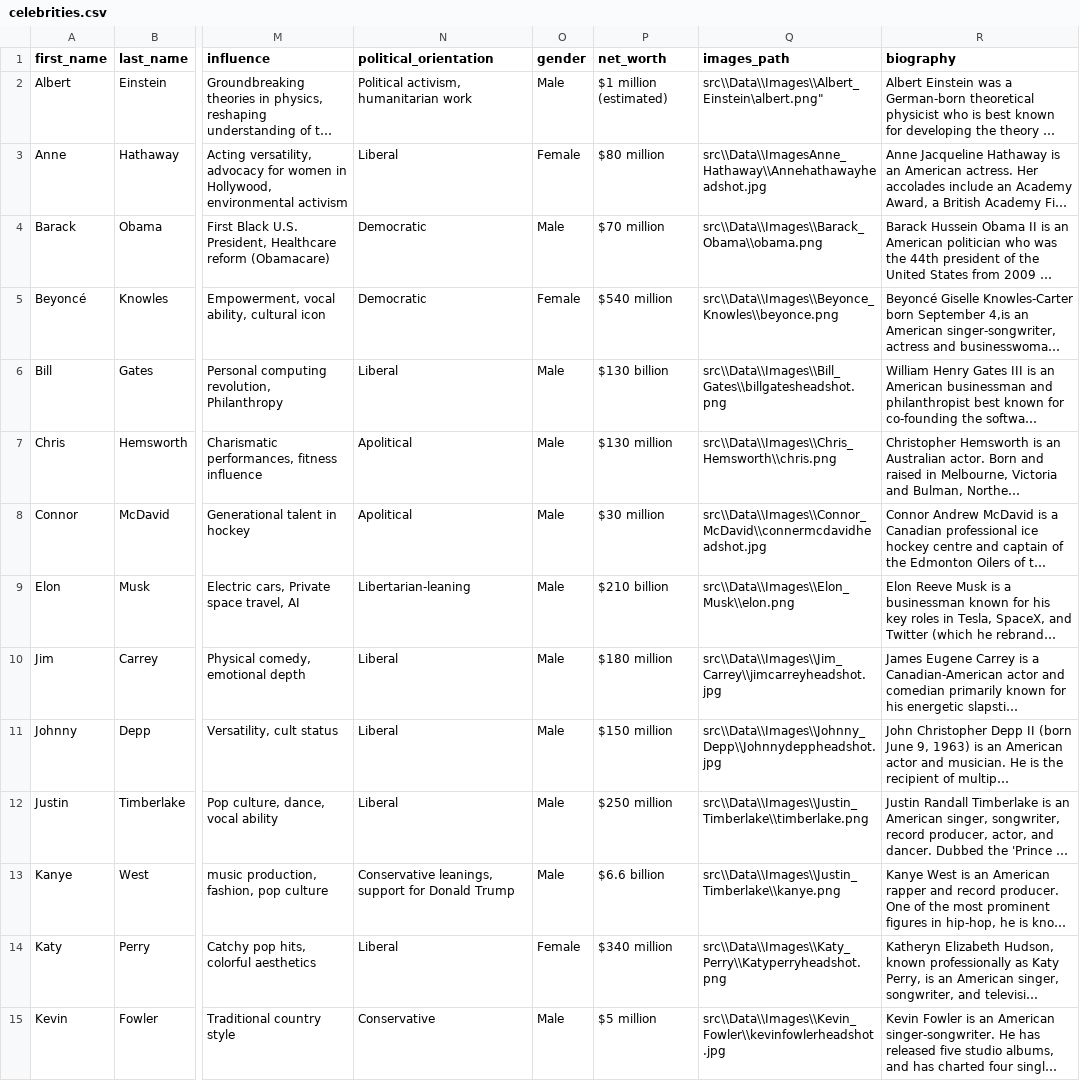
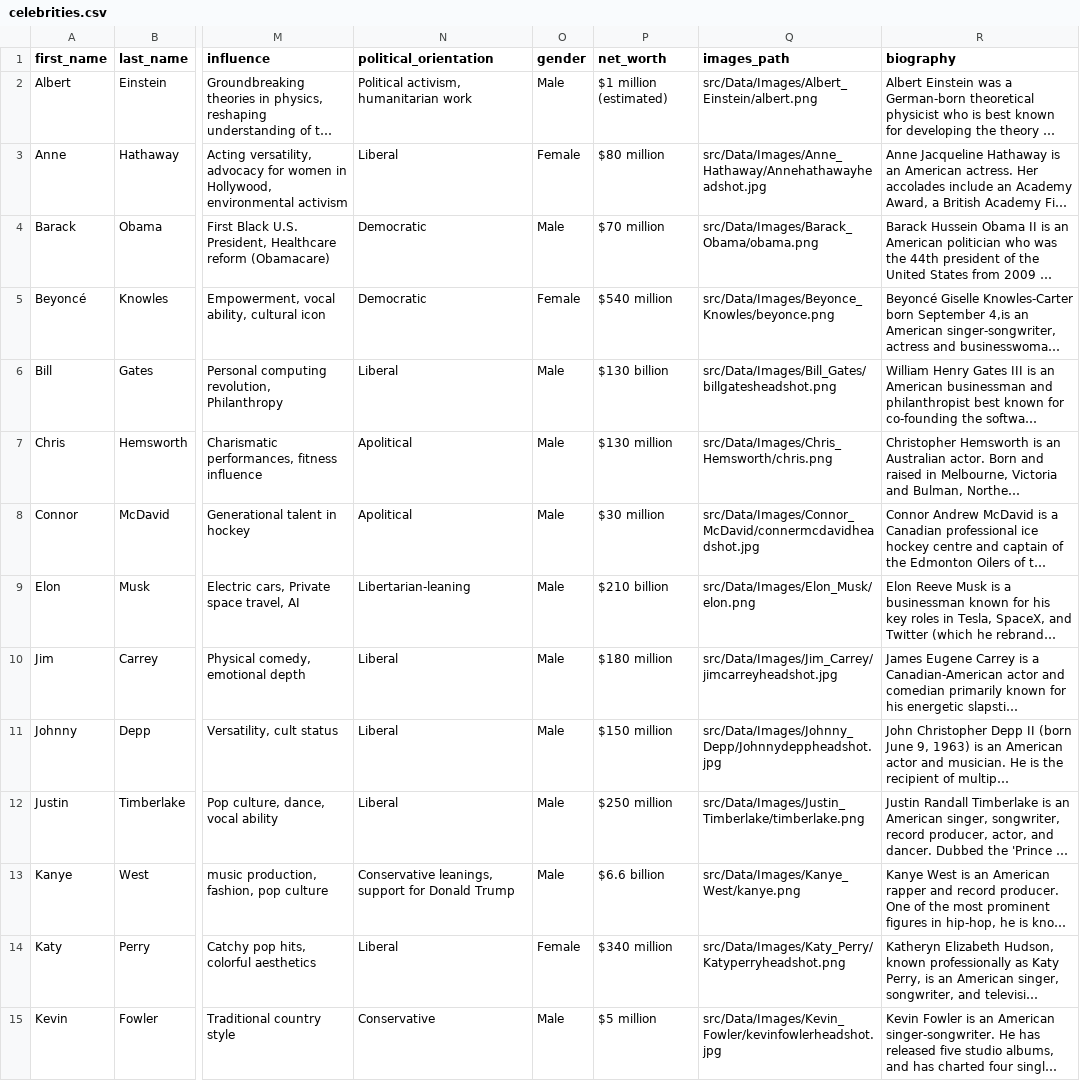
Before and after one commit to matteogeraldo05/TernOps, a CSV file: src/Data/celebrities.csv, drawn as a sheet; only a part is shown, gaps mark what is left out; long unchanged cells end in …; the diff covers the shown part only; the diff names each change by its address in the sheet, - before the commit and + after, or states it on an @@ line.

```diff
--- a/src/Data/celebrities.csv
+++ b/src/Data/celebrities.csv
-Q2 (images_path): src\\Data\\Images\\Albert_Einstein\albert.png"
+Q2 (images_path): src/Data/Images/Albert_Einstein/albert.png
-Q3 (images_path): src\\Data\\ImagesAnne_Hathaway\\Annehathawayheadshot.jpg
+Q3 (images_path): src/Data/Images/Anne_Hathaway/Annehathawayheadshot.jpg
-Q4 (images_path): src\\Data\\Images\\Barack_Obama\\obama.png
+Q4 (images_path): src/Data/Images/Barack_Obama/obama.png
-Q5 (images_path): src\\Data\\Images\\Beyonce_Knowles\\beyonce.png
+Q5 (images_path): src/Data/Images/Beyonce_Knowles/beyonce.png
-Q6 (images_path): src\\Data\\Images\\Bill_Gates\\billgatesheadshot.png
+Q6 (images_path): src/Data/Images/Bill_Gates/billgatesheadshot.png
-Q7 (images_path): src\\Data\\Images\\Chris_Hemsworth\\chris.png
+Q7 (images_path): src/Data/Images/Chris_Hemsworth/chris.png
-Q8 (images_path): src\\Data\\Images\\Connor_McDavid\\connermcdavidheadshot.jpg
+Q8 (images_path): src/Data/Images/Connor_McDavid/connermcdavidheadshot.jpg
-Q9 (images_path): src\\Data\\Images\\Elon_Musk\\elon.png
+Q9 (images_path): src/Data/Images/Elon_Musk/elon.png
-Q10 (images_path): src\\Data\\Images\\Jim_Carrey\\jimcarreyheadshot.jpg
+Q10 (images_path): src/Data/Images/Jim_Carrey/jimcarreyheadshot.jpg
-Q11 (images_path): src\\Data\\Images\\Johnny_Depp\\Johnnydeppheadshot.jpg
+Q11 (images_path): src/Data/Images/Johnny_Depp/Johnnydeppheadshot.jpg
-Q12 (images_path): src\\Data\\Images\\Justin_Timberlake\\timberlake.png
+Q12 (images_path): src/Data/Images/Justin_Timberlake/timberlake.png
-Q13 (images_path): src\\Data\\Images\\Justin_Timberlake\\kanye.png
+Q13 (images_path): src/Data/Images/Kanye_West/kanye.png
-Q14 (images_path): src\\Data\\Images\\Katy_Perry\\Katyperryheadshot.png
+Q14 (images_path): src/Data/Images/Katy_Perry/Katyperryheadshot.png
-Q15 (images_path): src\\Data\\Images\\Kevin_Fowler\\kevinfowlerheadshot.jpg
+Q15 (images_path): src/Data/Images/Kevin_Fowler/kevinfowlerheadshot.jpg
```
Also changed, not shown: 1 added row and 15 edited cells elsewhere in this file, 20 other files.
